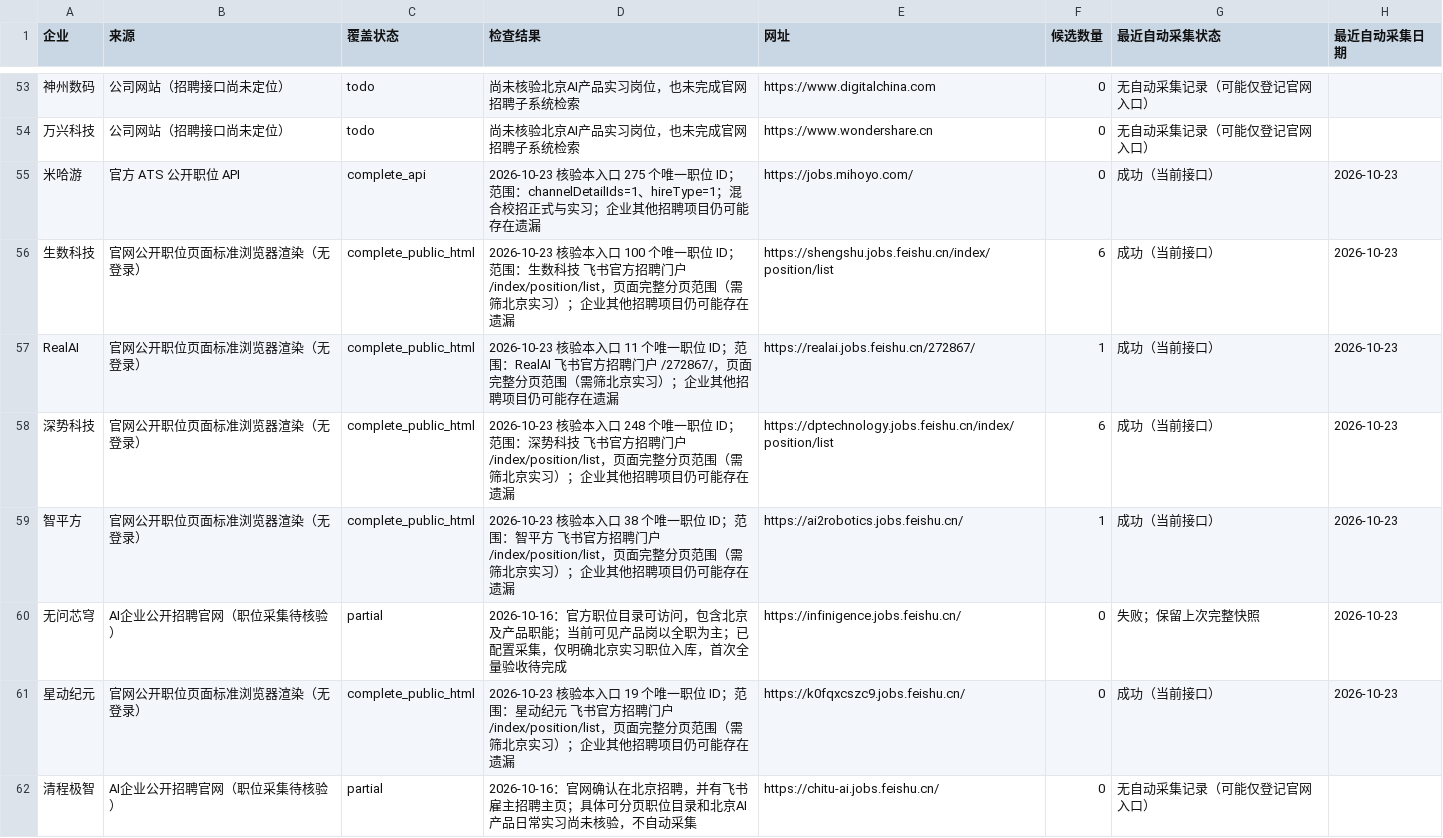
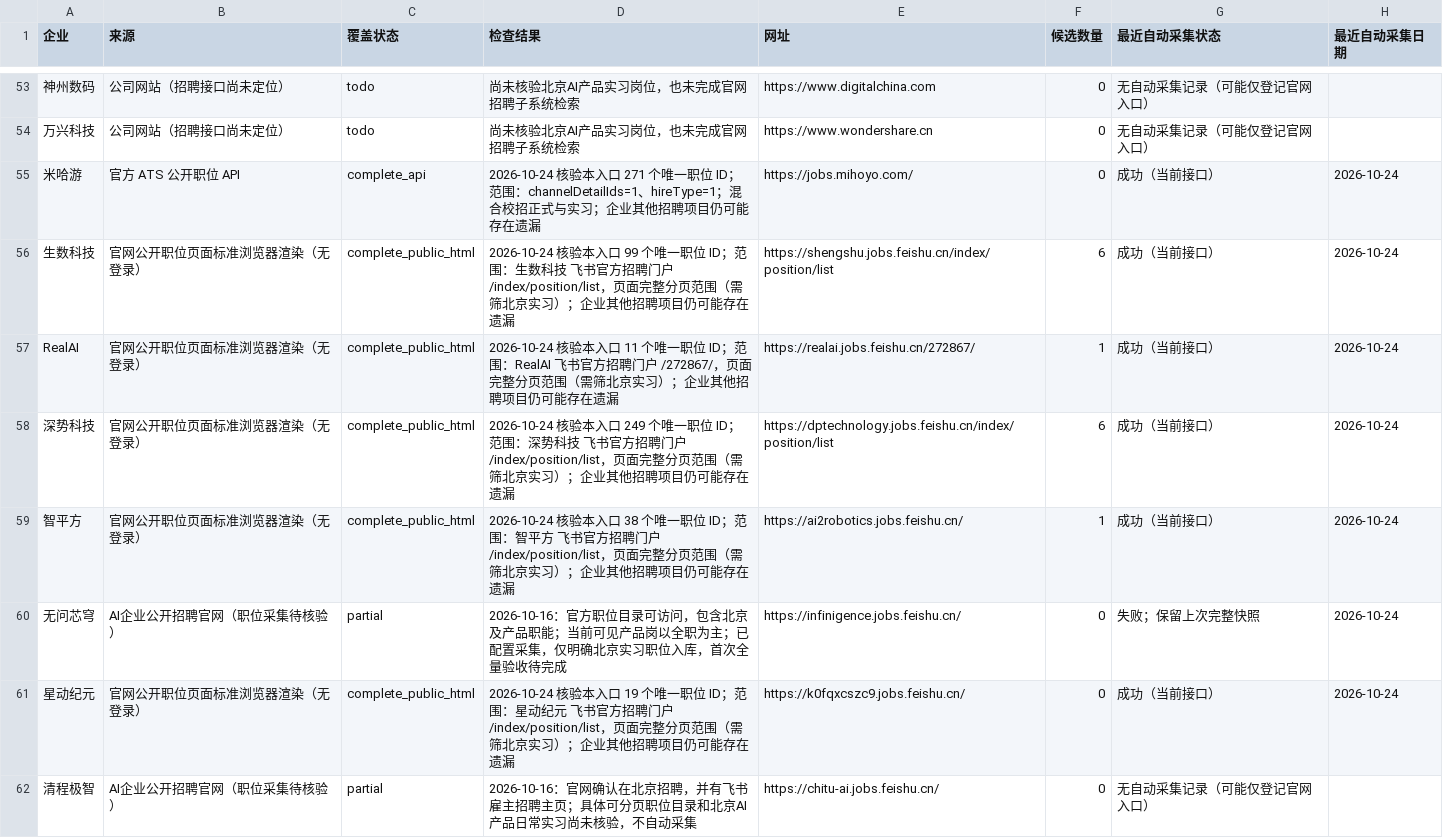
Before and after one commit to a853255726-liu/ai-product-intern-radar, a CSV file: company_coverage.csv, drawn as a sheet; only a part is shown, gaps mark what is left out; the diff covers the shown part only; the diff names each change by its address in the sheet, - before the commit and + after, or states it on an @@ line.

```diff
--- a/company_coverage.csv
+++ b/company_coverage.csv
-D55 (检查结果): 2026-10-23 核验本入口 275 个唯一职…
+D55 (检查结果): 2026-10-24 核验本入口 271 个唯一职…
-H55:H61 (最近自动采集日期): 2026-10-23
+H55:H61 (最近自动采集日期): 2026-10-24
-D56 (检查结果): 2026-10-23 核验本入口 100 个唯一职…
+D56 (检查结果): 2026-10-24 核验本入口 99 个唯一职…
-D57 (检查结果): 2026-10-23 核验本入…
+D57 (检查结果): 2026-10-24 核验本入…
-D58 (检查结果): 2026-10-23 核验本入口 248 个唯一职…
+D58 (检查结果): 2026-10-24 核验本入口 249 个唯一职…
-D59 (检查结果): 2026-10-23 核验本入…
+D59 (检查结果): 2026-10-24 核验本入…
-D61 (检查结果): 2026-10-23 核验本入…
+D61 (检查结果): 2026-10-24 核验本入…
```
Also changed, not shown: 43 edited cells elsewhere in this file, jobs.csv, 3 other files.
